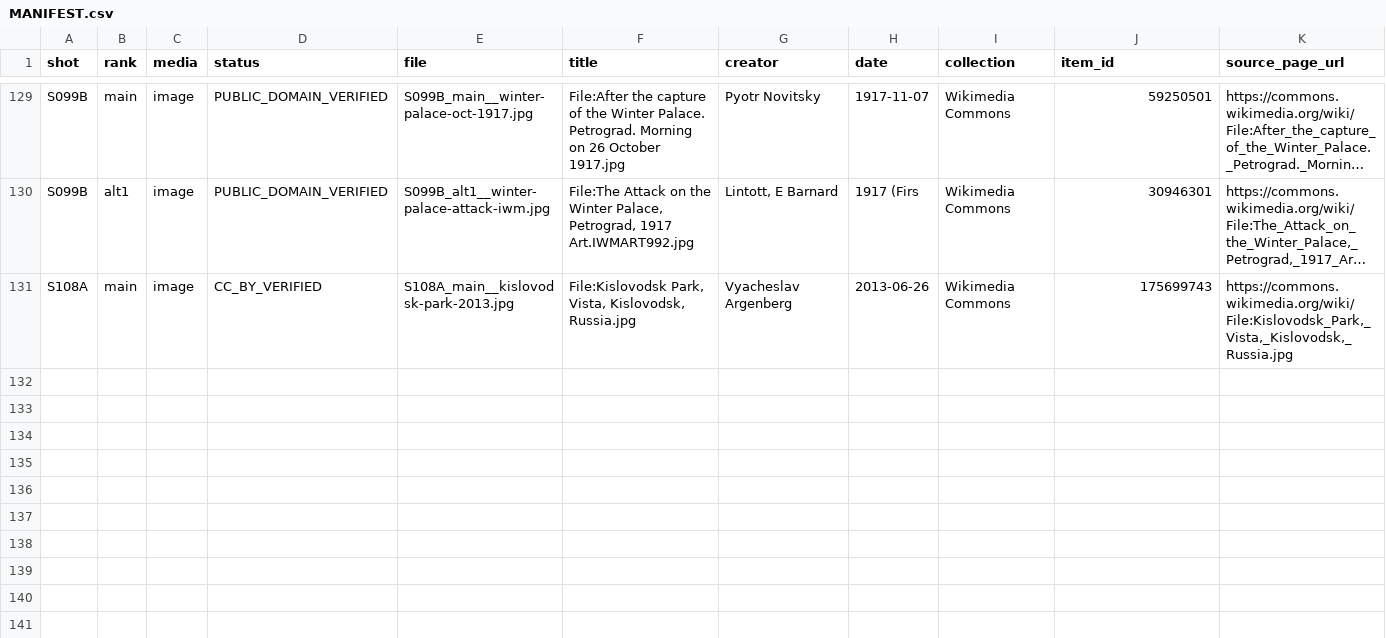
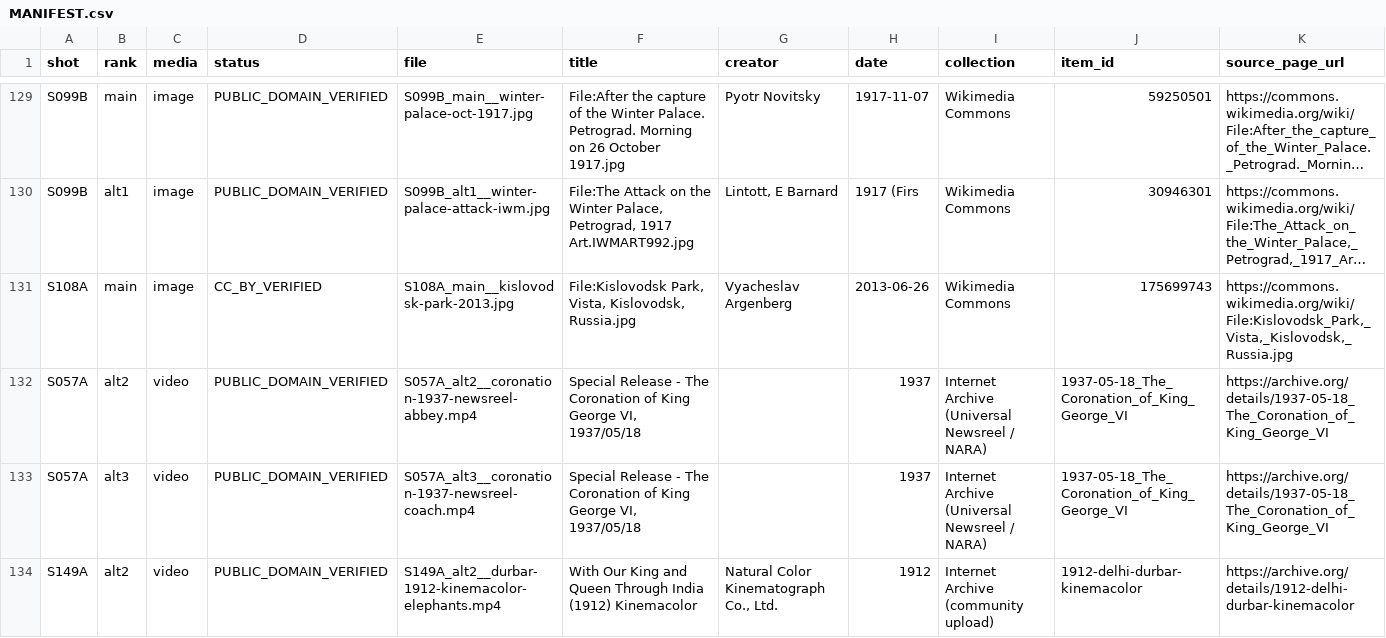
Before and after one commit to DzenaDzena/youtube-factory, a CSV file: FS-002_visuals/MANIFEST.csv, drawn as a sheet; only a part is shown, gaps mark what is left out; long unchanged cells end in …; rows hold the shown columns only; the diff names each change by its address in the sheet, - before the commit and + after, or states it on an @@ line.

```diff
--- a/FS-002_visuals/MANIFEST.csv
+++ b/FS-002_visuals/MANIFEST.csv
+row 132: S057A | alt2 | video | PUBLIC_DOMAIN_VERIFIED | S057A_alt2__coronation-1937-newsreel-abbey.mp4 | Special Release - The Coronation of King George VI, 1937/05/18 |  | 1937 | Internet Archive (Universal Newsreel / NARA) | 1937-05-18_The_Coronation_of_King_George_VI | https://archive.org/details/1937-05-18_The_Coronation_of_King_George_VI
+row 133: S057A | alt3 | video | PUBLIC_DOMAIN_VERIFIED | S057A_alt3__coronation-1937-newsreel-coach.mp4 | Special Release - The Coronation of King George VI, 1937/05/18 |  | 1937 | Internet Archive (Universal Newsreel / NARA) | 1937-05-18_The_Coronation_of_King_George_VI | https://archive.org/details/1937-05-18_The_Coronation_of_King_George_VI
+row 134: S149A | alt2 | video | PUBLIC_DOMAIN_VERIFIED | S149A_alt2__durbar-1912-kinemacolor-elephants.mp4 | With Our King and Queen Through India (1912) Kinemacolor | Natural Color Kinematograph Co., Ltd. | 1912 | Internet Archive (community upload) | 1912-delhi-durbar-kinemacolor | https://archive.org/details/1912-delhi-durbar-kinemacolor
```
